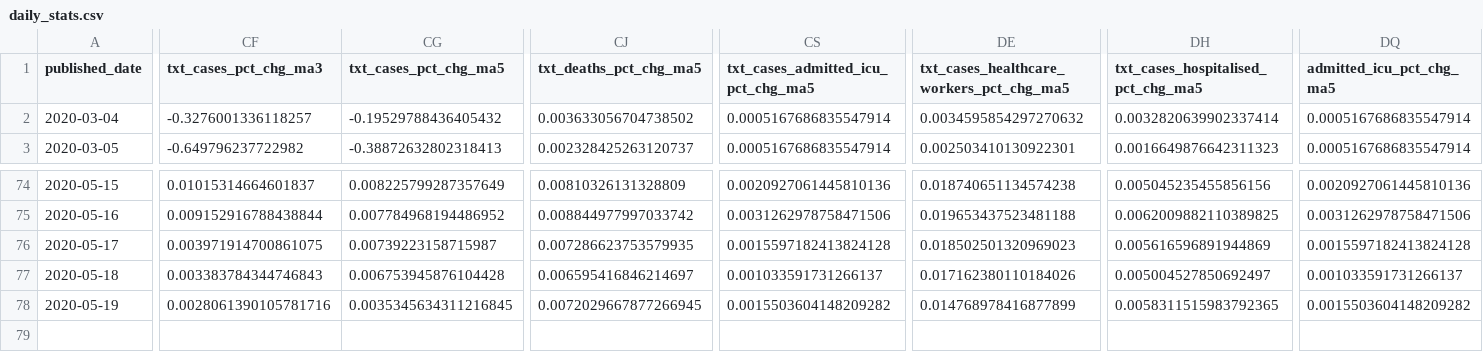
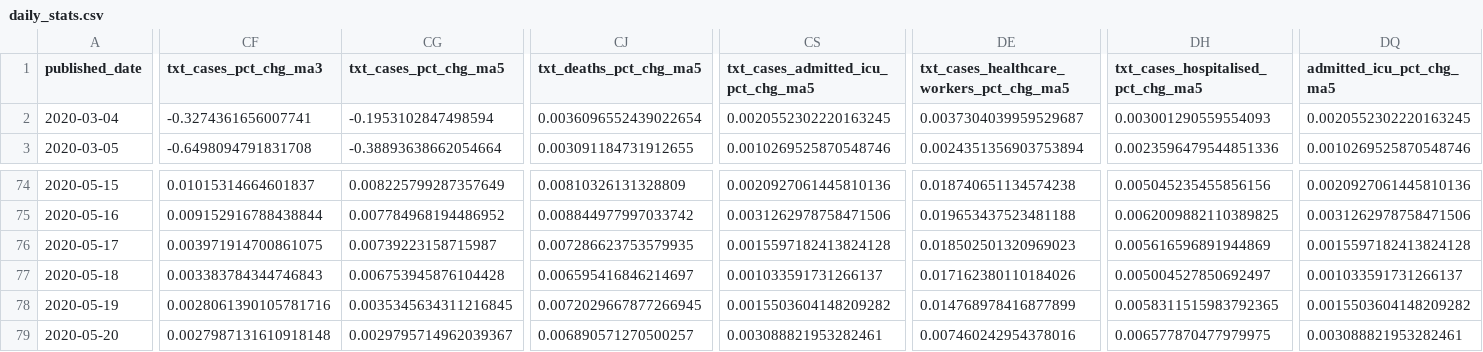
Before and after one commit to andrewm4894/ireland_covid19_data, a CSV file: data/daily_stats.csv, drawn as a sheet; only a part is shown, gaps mark what is left out; rows hold the shown columns only; the diff covers the shown part only; the diff names each change by its address in the sheet, - before the commit and + after, or states it on an @@ line.

```diff
--- a/data/daily_stats.csv
+++ b/data/daily_stats.csv
-CF2 (txt_cases_pct_chg_ma3): -0.3276001336118257
+CF2 (txt_cases_pct_chg_ma3): -0.3274361656007741
-CG2 (txt_cases_pct_chg_ma5): -0.19529788436405432
+CG2 (txt_cases_pct_chg_ma5): -0.1953102847498594
-CJ2 (txt_deaths_pct_chg_ma5): 0.003633056704738502
+CJ2 (txt_deaths_pct_chg_ma5): 0.0036096552439022654
-CS2: 0.0005167686835547914
+CS2: 0.0020552302220163245
-DE2: 0.0034595854297270632
+DE2: 0.0037304039959529687
-DH2: 0.0032820639902337414
+DH2: 0.003001290559554093
-DQ2 (admitted_icu_pct_chg_ma5): 0.0005167686835547914
+DQ2 (admitted_icu_pct_chg_ma5): 0.0020552302220163245
-CF3 (txt_cases_pct_chg_ma3): -0.649796237722982
+CF3 (txt_cases_pct_chg_ma3): -0.6498094791831708
-CG3 (txt_cases_pct_chg_ma5): -0.38872632802318413
+CG3 (txt_cases_pct_chg_ma5): -0.38893638662054664
-CJ3 (txt_deaths_pct_chg_ma5): 0.002328425263120737
+CJ3 (txt_deaths_pct_chg_ma5): 0.003091184731912655
-CS3: 0.0005167686835547914
+CS3: 0.0010269525870548746
-DE3: 0.002503410130922301
+DE3: 0.0024351356903753894
-DH3: 0.0016649876642311323
+DH3: 0.0023596479544851336
-DQ3 (admitted_icu_pct_chg_ma5): 0.0005167686835547914
+DQ3 (admitted_icu_pct_chg_ma5): 0.0010269525870548746
+row 79: 2020-05-20 | 0.0027987131610918148 | 0.0029795714962039367 | 0.006890571270500257 | 0.003088821953282461 | 0.007460242954378016 | 0.006577870477979975 | 0.003088821953282461
```
Also changed, not shown: 90 edited cells elsewhere in this file, data/county.csv, data/gender.csv, 8 other files.
